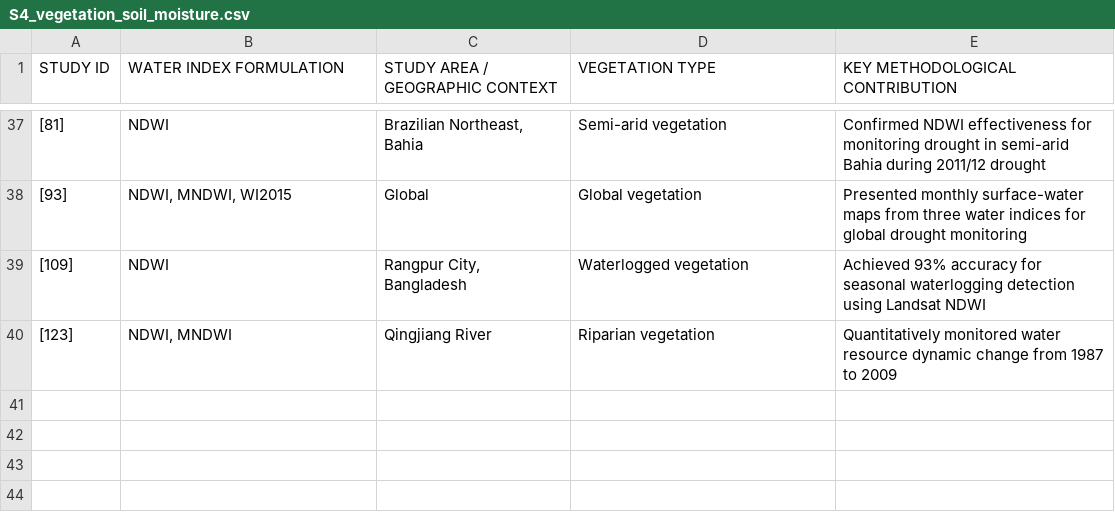
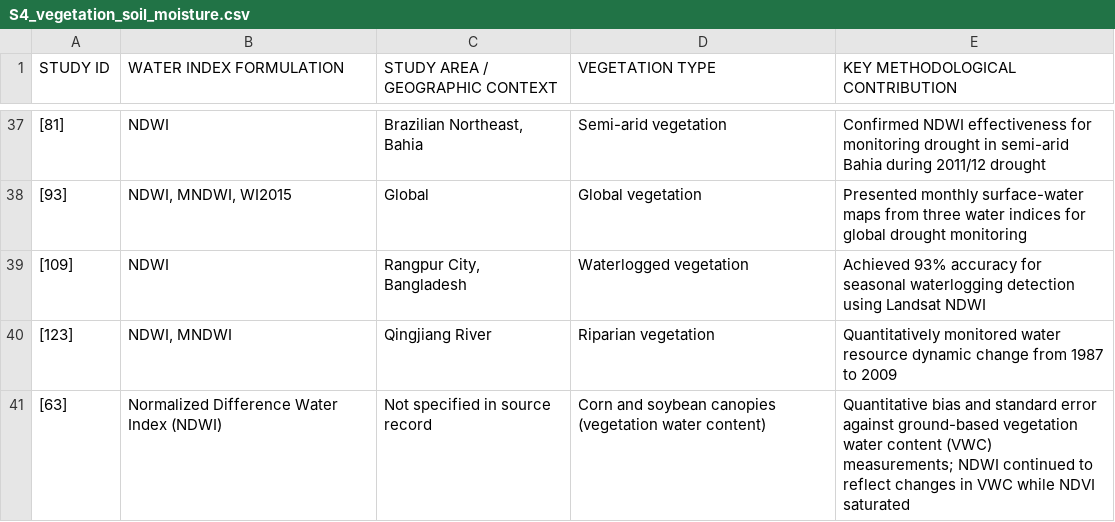
Before and after one commit to rsi2018505/water-indices-supplementary, a CSV file: data/S4_vegetation_soil_moisture.csv, drawn as a sheet; only a part is shown, gaps mark what is left out.

```diff
--- a/data/S4_vegetation_soil_moisture.csv
+++ b/data/S4_vegetation_soil_moisture.csv
@@ -40 +40,2 @@
 [123],"NDWI, MNDWI",Qingjiang River,Riparian vegetation,Quantitatively monitored water resource dynamic change from 1987 to 2009
+[63],Normalized Difference Water Index (NDWI),Not specified in source record,Corn and soybean canopies (vegetation water content),Quantitative bias and standard error against ground-based vegetation water content (VWC) measurements; NDWI continued to reflect changes in VWC while NDVI saturated
```
Also changed, not shown: 2 other files.
